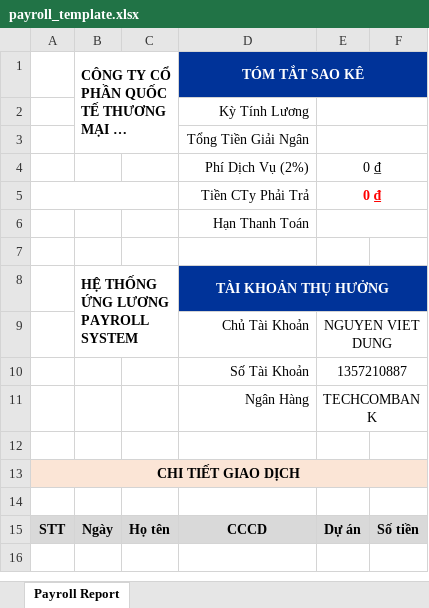
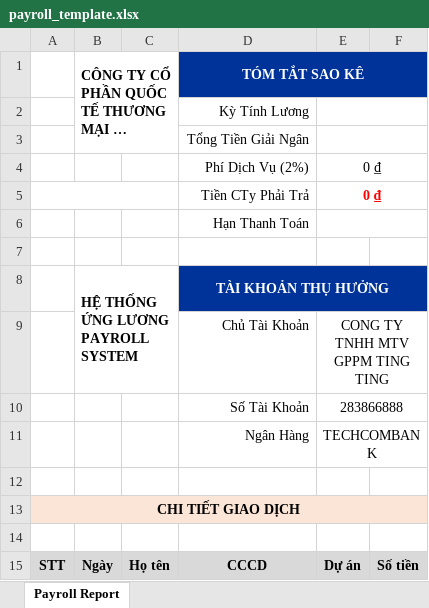
Before and after one commit to 4rankng/payroll, an Excel workbook: backend/templates/payroll_template.xlsx, sheet Payroll Report, drawn as a sheet; long unchanged cells end in …; values as stored, in another font and other column widths than the file's, no borders; charts and pictures not drawn; the diff names each change by its address in the sheet, - before the commit and + after, or states it on an @@ line.

Commit message:
fix(billing): update bank account to GPPM TING TING company account
Update static bank details (Chủ Tài Khoản / Số Tài Khoản) across all
template sources:
- email_template.go (sao-kê email, HTML + text body)
- payroll_statement.html (payroll statement email)
- sao_ke_tt_theo_du_an.xlsx, payroll_template.xlsx (Excel exports)

Old: NGUYEN VIET DUNG / 1357210887
New: CONG TY TNHH MTV GPPM TING TING / 283866888
Bank unchanged: TECHCOMBANK

```diff
--- a/backend/templates/payroll_template.xlsx (sheet Payroll Report)
+++ b/backend/templates/payroll_template.xlsx (sheet Payroll Report)
-E9: NGUYEN VIET DUNG
+E9: CONG TY TNHH MTV GPPM TING TING
-E10: 1357210887
+E10: 283866888
```
Also changed, not shown: backend/templates/sao_ke_tt_theo_du_an.xlsx, 2 other files.
